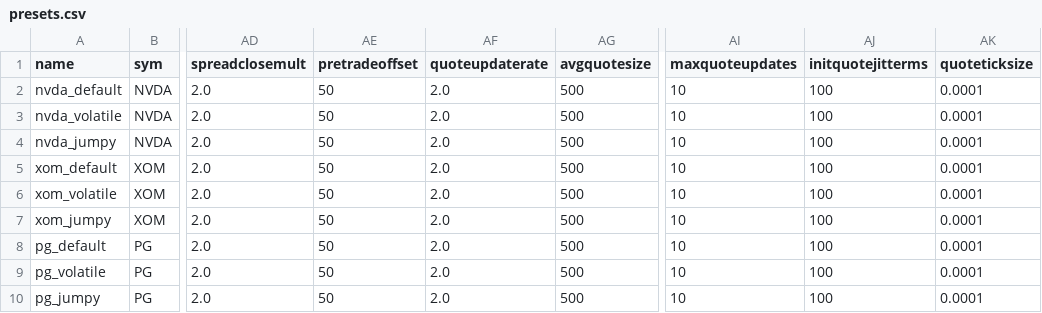
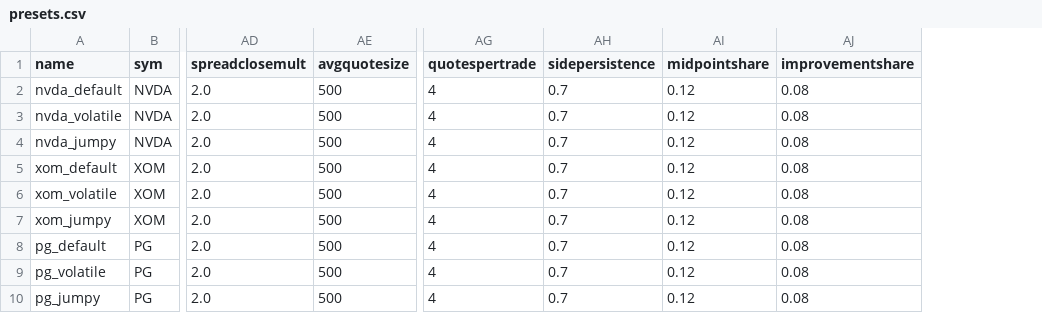
Before and after one commit to PhilSing24/kdbx-simtick, a CSV file: di/simtick/presets.csv, drawn as a sheet; only a part is shown, gaps mark what is left out; removed rows and columns are numbered as before the commit, all else as after; the diff names each change by its address in the sheet, - before the commit and + after, or states it on an @@ line.

```diff
--- a/di/simtick/presets.csv
+++ b/di/simtick/presets.csv
-column AE (pretradeoffset), rows 2-10: all 50
-column AF (quoteupdaterate), rows 2-10: all 2.0
-column AI (maxquoteupdates), rows 2-10: all 10
-column AJ (initquotejitterms), rows 2-10: all 100
-column AK (quoteticksize), rows 2-10: all 0.0001
+column AG (quotespertrade), rows 2-10: all 4
+column AH (sidepersistence), rows 2-10: all 0.7
+column AI (midpointshare), rows 2-10: all 0.12
+column AJ (improvementshare), rows 2-10: all 0.08
```
Also changed, not shown: di/simcalendar/test.csv, di/simtick/test.csv, 3 other files.
